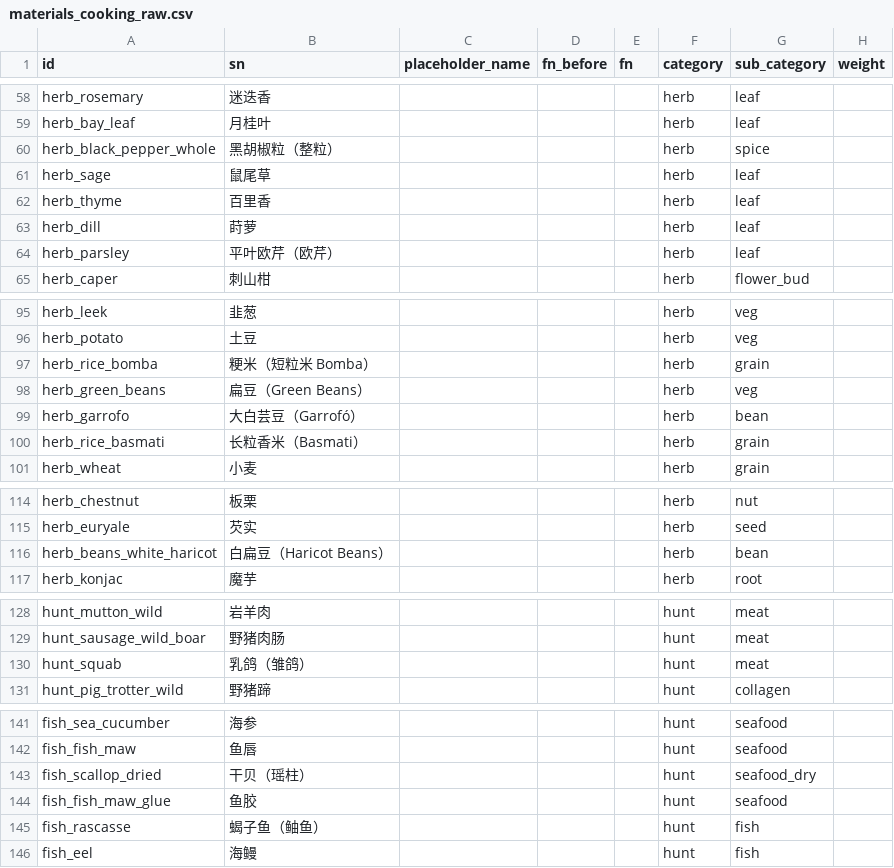
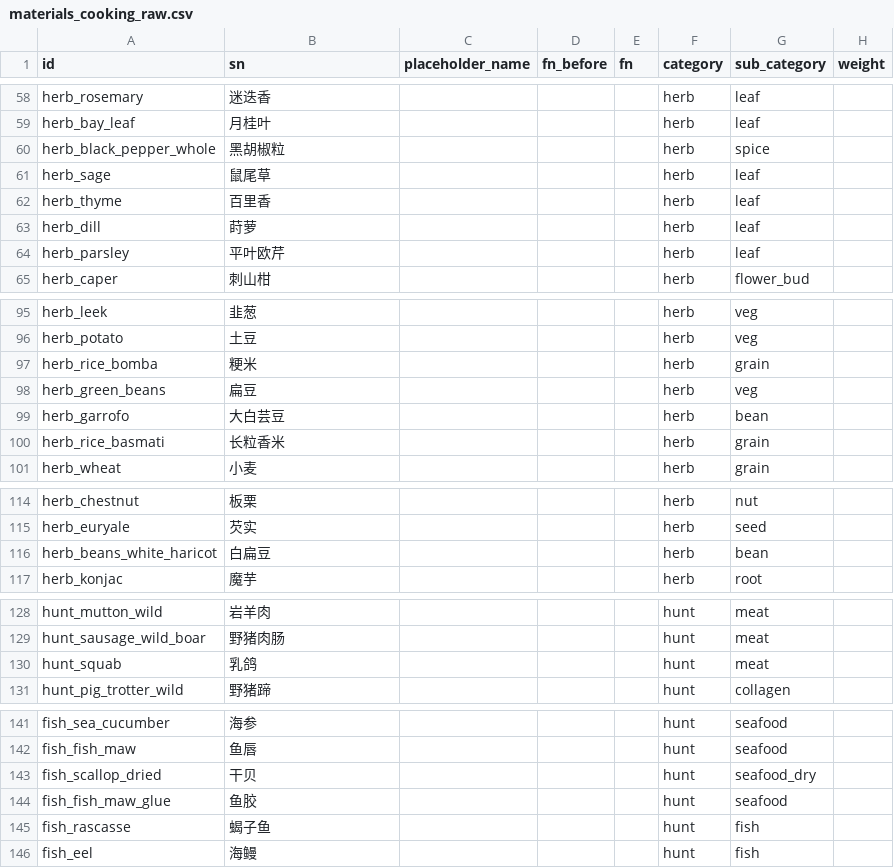
Before and after one commit to Motokano/SextingReborn2.0, a CSV file: data/items/materials_cooking_raw.csv, drawn as a sheet; only a part is shown, gaps mark what is left out; the diff covers the shown part only; the diff names each change by its address in the sheet, - before the commit and + after, or states it on an @@ line.

Commit message:
Update materials_cooking_raw.csv

```diff
--- a/data/items/materials_cooking_raw.csv
+++ b/data/items/materials_cooking_raw.csv
-B60 (sn): 黑胡椒粒（整粒）
+B60 (sn): 黑胡椒粒
-B64 (sn): 平叶欧芹（欧芹）
+B64 (sn): 平叶欧芹
-B97 (sn): 粳米（短粒米 Bomba）
+B97 (sn): 粳米
-B98 (sn): 扁豆（Green Beans）
+B98 (sn): 扁豆
-B99 (sn): 大白芸豆（Garrofó）
+B99 (sn): 大白芸豆
-B100 (sn): 长粒香米（Basmati）
+B100 (sn): 长粒香米
-B116 (sn): 白扁豆（Haricot Beans）
+B116 (sn): 白扁豆
-B130 (sn): 乳鸽（雏鸽）
+B130 (sn): 乳鸽
-B143 (sn): 干贝（瑶柱）
+B143 (sn): 干贝
-B145 (sn): 蝎子鱼（鲉鱼）
+B145 (sn): 蝎子鱼
```
Also changed, not shown: 2 edited cells elsewhere in this file.
